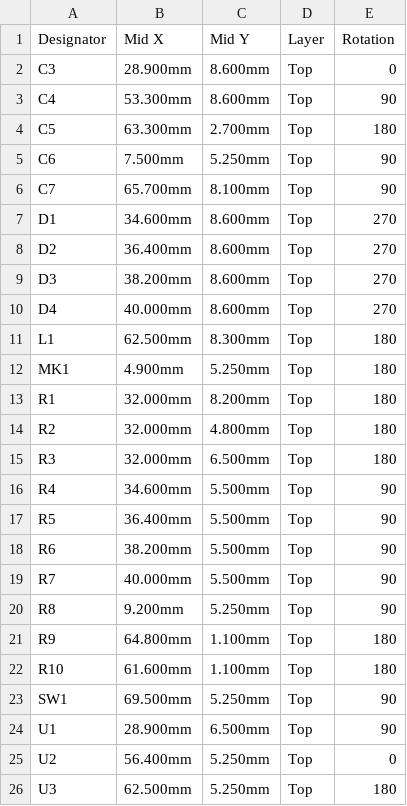
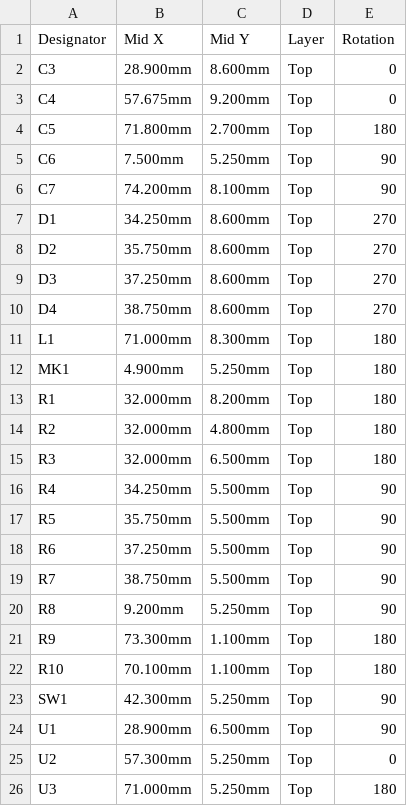
Before and after one commit to mkovero/dbfob, a CSV file: hardware/b1/production/cpl_jlc.csv, drawn as a sheet.

```diff
--- a/hardware/b1/production/cpl_jlc.csv
+++ b/hardware/b1/production/cpl_jlc.csv
@@ -2,11 +2,11 @@ Designator,Mid X,Mid Y,Layer,Rotation
 C3,28.900mm,8.600mm,Top,0
-C4,53.300mm,8.600mm,Top,90
-C5,63.300mm,2.700mm,Top,180
+C4,57.675mm,9.200mm,Top,0
+C5,71.800mm,2.700mm,Top,180
 C6,7.500mm,5.250mm,Top,90
-C7,65.700mm,8.100mm,Top,90
-D1,34.600mm,8.600mm,Top,270
-D2,36.400mm,8.600mm,Top,270
-D3,38.200mm,8.600mm,Top,270
-D4,40.000mm,8.600mm,Top,270
-L1,62.500mm,8.300mm,Top,180
+C7,74.200mm,8.100mm,Top,90
+D1,34.250mm,8.600mm,Top,270
+D2,35.750mm,8.600mm,Top,270
+D3,37.250mm,8.600mm,Top,270
+D4,38.750mm,8.600mm,Top,270
+L1,71.000mm,8.300mm,Top,180
 MK1,4.900mm,5.250mm,Top,180
@@ -15,12 +15,12 @@ R2,32.000mm,4.800mm,Top,180
 R3,32.000mm,6.500mm,Top,180
-R4,34.600mm,5.500mm,Top,90
-R5,36.400mm,5.500mm,Top,90
-R6,38.200mm,5.500mm,Top,90
-R7,40.000mm,5.500mm,Top,90
+R4,34.250mm,5.500mm,Top,90
+R5,35.750mm,5.500mm,Top,90
+R6,37.250mm,5.500mm,Top,90
+R7,38.750mm,5.500mm,Top,90
 R8,9.200mm,5.250mm,Top,90
-R9,64.800mm,1.100mm,Top,180
-R10,61.600mm,1.100mm,Top,180
-SW1,69.500mm,5.250mm,Top,90
+R9,73.300mm,1.100mm,Top,180
+R10,70.100mm,1.100mm,Top,180
+SW1,42.300mm,5.250mm,Top,90
 U1,28.900mm,6.500mm,Top,90
-U2,56.400mm,5.250mm,Top,0
-U3,62.500mm,5.250mm,Top,180
+U2,57.300mm,5.250mm,Top,0
+U3,71.000mm,5.250mm,Top,180
```
Also changed, not shown: 28 other files.
